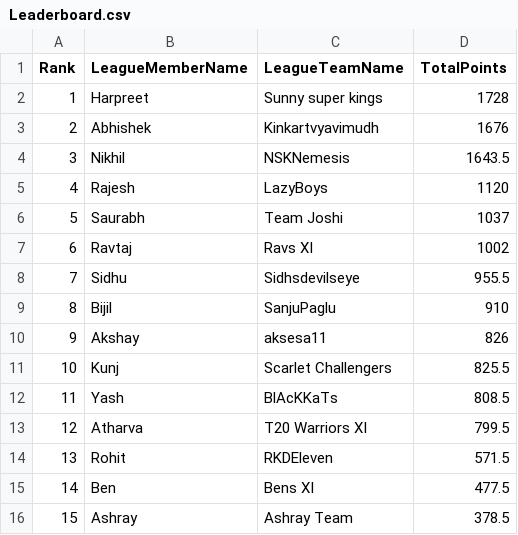
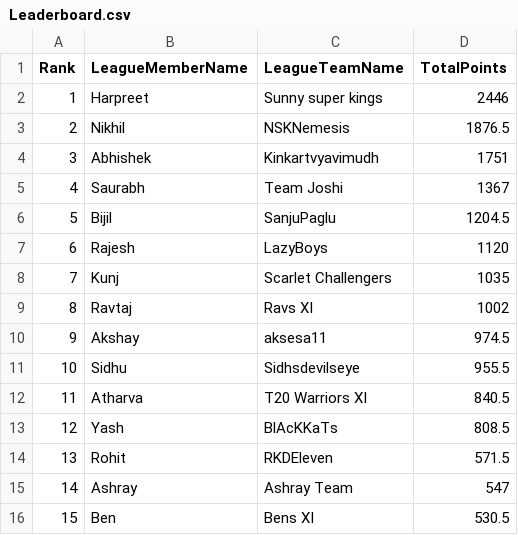
Before and after one commit to yashsshah/ipl_fantasy_leaderboard_ys, a CSV file: data/Leaderboard.csv, drawn as a sheet; removed rows and columns are numbered as before the commit, all else as after; the diff names each change by its address in the sheet, - before the commit and + after, or states it on an @@ line.

```diff
--- a/data/Leaderboard.csv
+++ b/data/Leaderboard.csv
-D2 (TotalPoints): 1728
+D2 (TotalPoints): 2446
-row 3: 2 | Abhishek | Kinkartvyavimudh | 1676
@@ column A (Rank) renumbered between rows 3 and 15 @@
-D3 (TotalPoints): 1643.5
+D3 (TotalPoints): 1876.5
+row 4: 3 | Abhishek | Kinkartvyavimudh | 1751
+row 5: 4 | Saurabh | Team Joshi | 1367
+row 6: 5 | Bijil | SanjuPaglu | 1204.5
-row 6: 5 | Saurabh | Team Joshi | 1037
+row 8: 7 | Kunj | Scarlet Challengers | 1035
+row 10: 9 | Akshay | aksesa11 | 974.5
-row 9: 8 | Bijil | SanjuPaglu | 910
-row 10: 9 | Akshay | aksesa11 | 826
-row 11: 10 | Kunj | Scarlet Challengers | 825.5
+row 12: 11 | Atharva | T20 Warriors XI | 840.5
-row 13: 12 | Atharva | T20 Warriors XI | 799.5
-row 15: 14 | Ben | Bens XI | 477.5
-D15 (TotalPoints): 378.5
+D15 (TotalPoints): 547
+row 16: 15 | Ben | Bens XI | 530.5
```
Also changed, not shown: data/MatchDayScores.csv, data/MatchDayWinners.csv, 1 other file.
